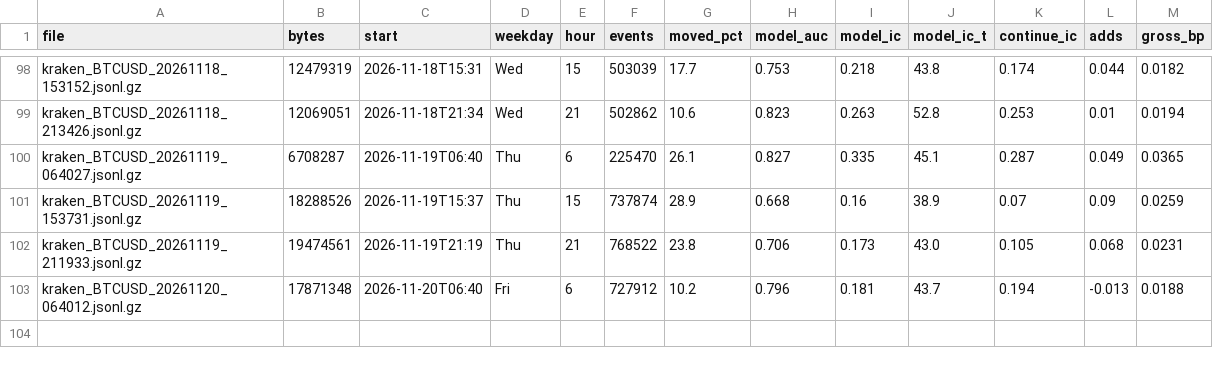
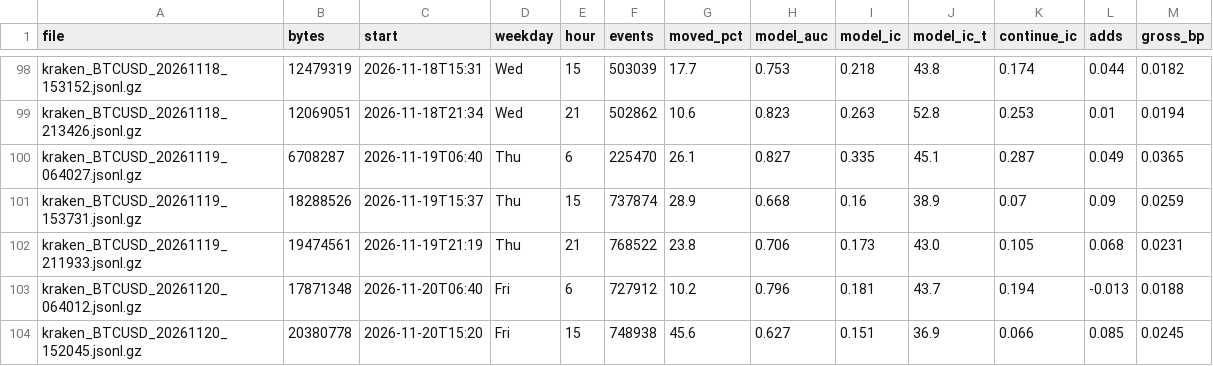
Before and after one commit to ZhuBryan/BullPen, a CSV file: study.csv, drawn as a sheet; only a part is shown, gaps mark what is left out.

```diff
--- a/study.csv
+++ b/study.csv
@@ -103 +103,2 @@ kraken_BTCUSD_20261119_211933.jsonl.gz,19474561,2026-11-19T21:19,Thu,21,768522,2
 kraken_BTCUSD_20261120_064012.jsonl.gz,17871348,2026-11-20T06:40,Fri,6,727912,10.2,0.796,0.181,43.7,0.194,-0.013,0.0188
+kraken_BTCUSD_20261120_152045.jsonl.gz,20380778,2026-11-20T15:20,Fri,15,748938,45.6,0.627,0.151,36.9,0.066,0.085,0.0245
```
Also changed, not shown: leadlag_study.csv, paper.csv, 3 other files.
